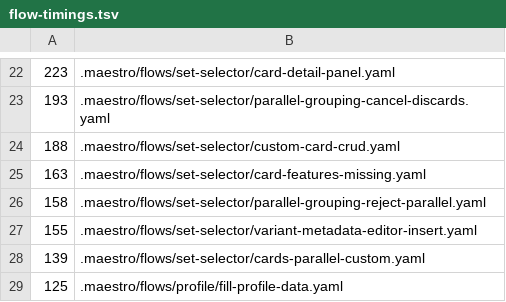
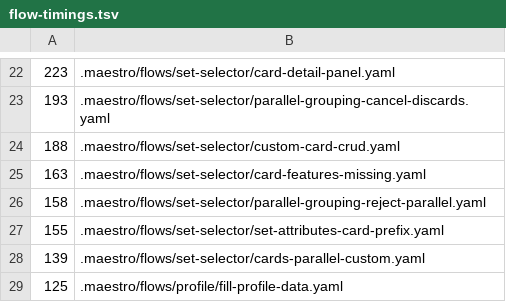
Before and after one commit to neonbinder/neonbinder, a TSV file: apps/web/.maestro/flow-timings.tsv, drawn as a sheet; only a part is shown, gaps mark what is left out.

```diff
--- a/apps/web/.maestro/flow-timings.tsv
+++ b/apps/web/.maestro/flow-timings.tsv
@@ -26,3 +26,3 @@
 158	.maestro/flows/set-selector/parallel-grouping-reject-parallel.yaml
-155	.maestro/flows/set-selector/variant-metadata-editor-insert.yaml
+155	.maestro/flows/set-selector/set-attributes-card-prefix.yaml
 139	.maestro/flows/set-selector/cards-parallel-custom.yaml
```
Also changed, not shown: 16 other files.
